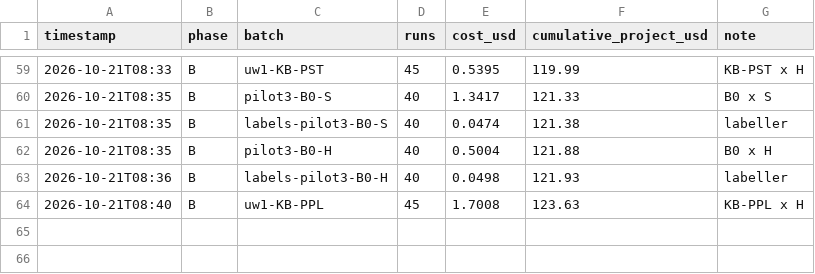
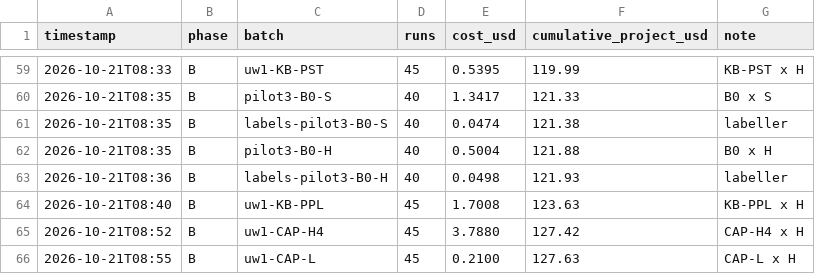
Before and after one commit to ishaanmakkar-ai/trustcurve, a CSV file: results/study2/spend.csv, drawn as a sheet; only a part is shown, gaps mark what is left out; the diff names each change by its address in the sheet, - before the commit and + after, or states it on an @@ line.

```diff
--- a/results/study2/spend.csv
+++ b/results/study2/spend.csv
+row 65: 2026-10-21T08:52 | B | uw1-CAP-H4 | 45 | 3.7880 | 127.42 | CAP-H4 x H
+row 66: 2026-10-21T08:55 | B | uw1-CAP-L | 45 | 0.2100 | 127.63 | CAP-L x H
```
Also changed, not shown: 8 other files.
